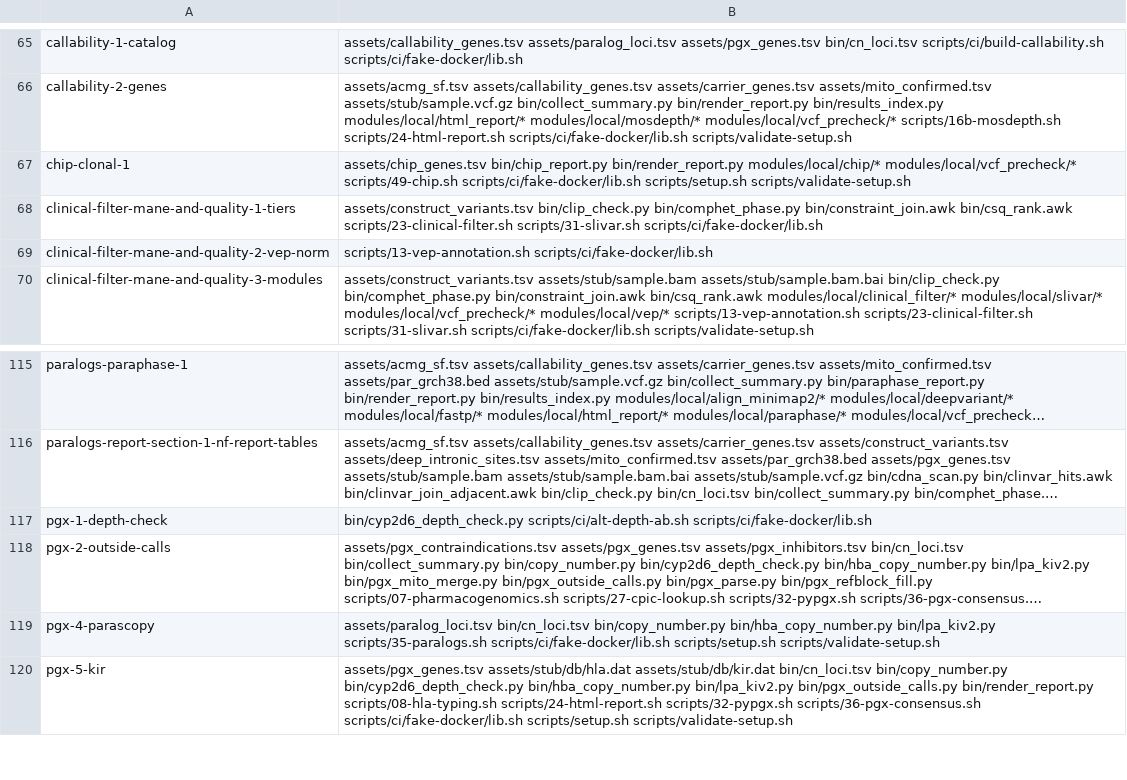
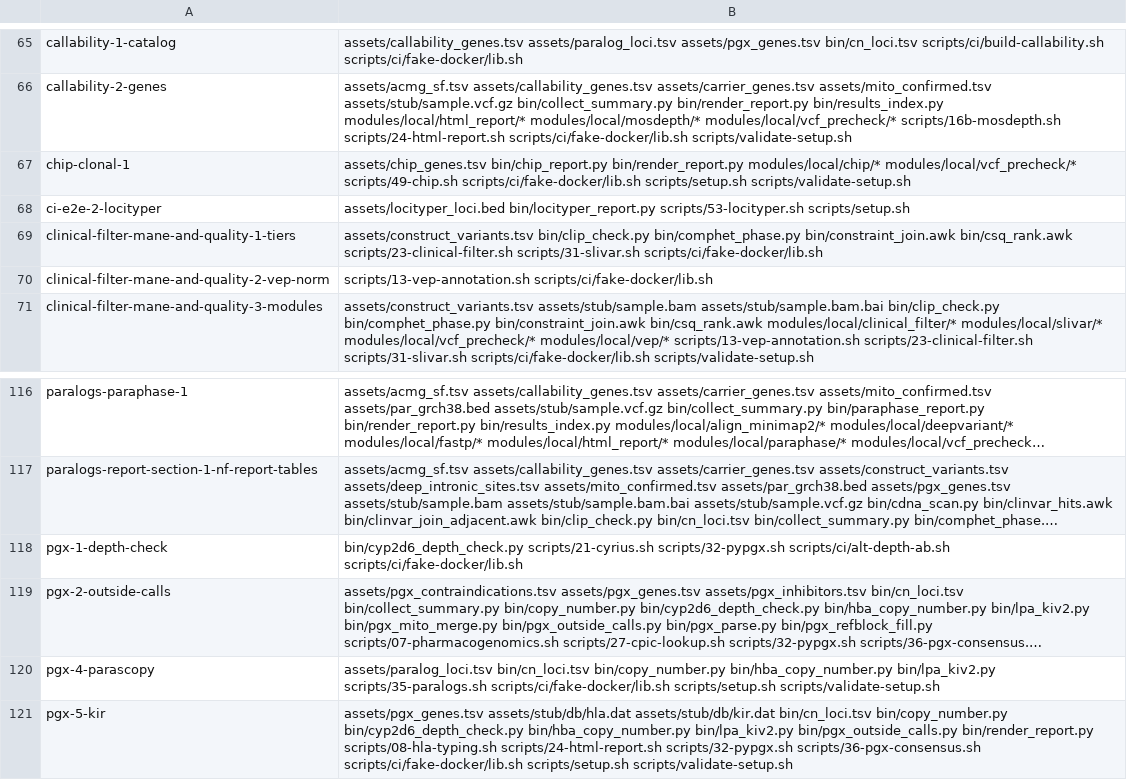
Before and after one commit to GeiserX/Personal-Genome-Pipeline, a TSV file: scripts/ci/e2e-case-paths.tsv, drawn as a sheet; only a part is shown, gaps mark what is left out; long unchanged cells end in …; addresses are those after the commit; the diff names each change by its address in the sheet, - before the commit and + after, or states it on an @@ line.

Commit message:
test(e2e): run step 53 and setup.sh --locityper-data on the fixture
Also names steps 21 and 32 in pgx-1-depth-check's row, whose outputs it reads.

Bead: pgp-5bja.22

```diff
--- a/scripts/ci/e2e-case-paths.tsv
+++ b/scripts/ci/e2e-case-paths.tsv
+row 68: ci-e2e-2-locityper | assets/locityper_loci.bed bin/locityper_report.py scripts/53-locityper.sh scripts/setup.sh
-B118: bin/cyp2d6_depth_check.py scripts/ci/alt-depth-ab.sh scripts/ci/fake-docker/lib.sh
+B118: bin/cyp2d6_depth_check.py scripts/21-cyrius.sh scripts/32-pypgx.sh scripts/ci/alt-depth-ab.sh scripts/ci/fake-docker/lib.sh
```
Also changed, not shown: scripts/ci/e2e-case-times.tsv, 1 other file.
